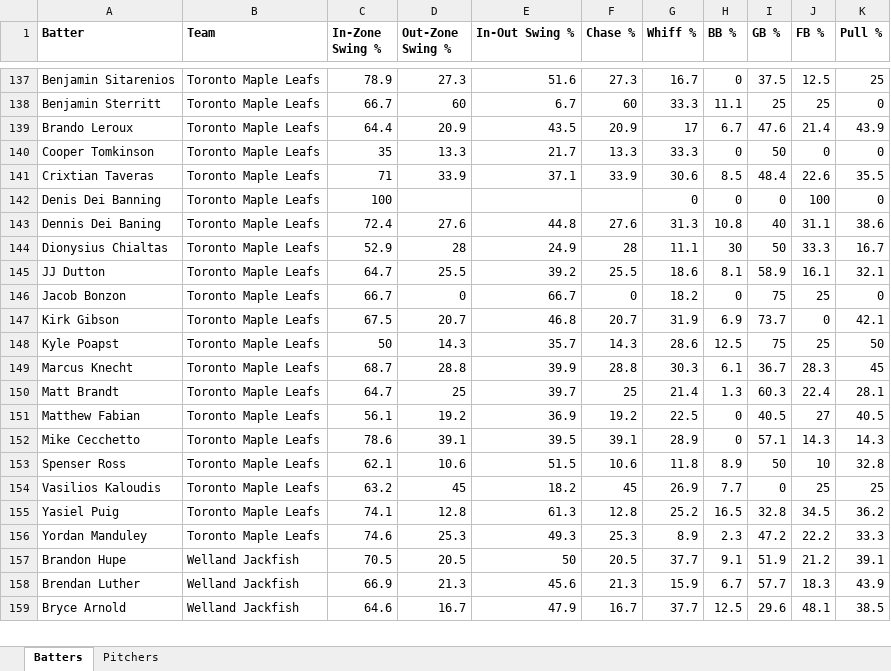
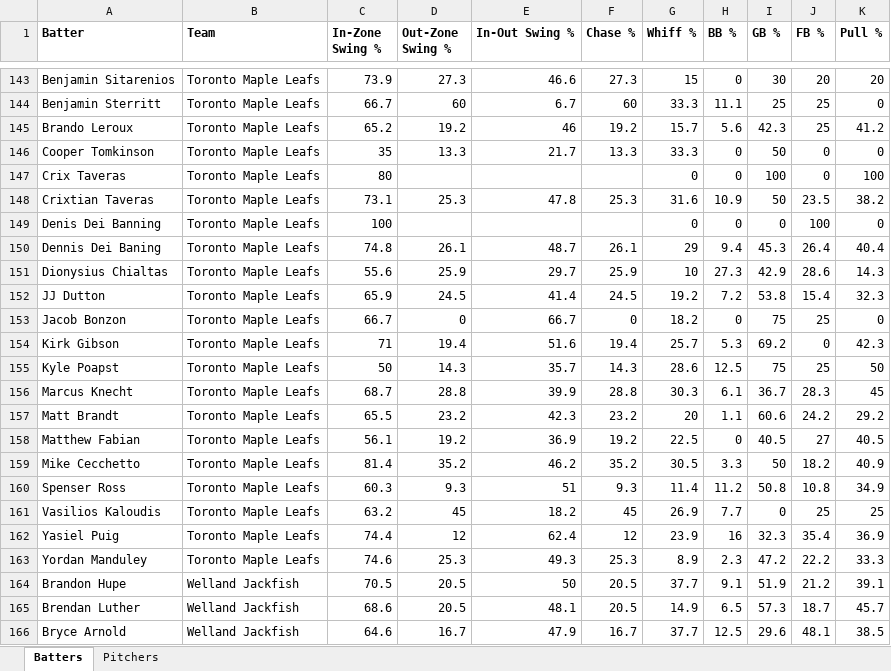
Before and after one commit to bigfishy06/data-diamond, an Excel workbook: cbl/data/summary2026.xlsx, sheet Batters, drawn as a sheet; only a part is shown, gaps mark what is left out; values as stored, in another font and other column widths than the file's, no borders; table styles not drawn; removed rows and columns are numbered as before the commit, all else as after; the diff covers the shown part only; the diff names each change by its address in the sheet, - before the commit and + after, or states it on an @@ line.

```diff
--- a/cbl/data/summary2026.xlsx (sheet Batters)
+++ b/cbl/data/summary2026.xlsx (sheet Batters)
-C143 (In-Zone Swing %): 78.9
+C143 (In-Zone Swing %): 73.9
-E143 (In-Out Swing %): 51.6
+E143 (In-Out Swing %): 46.6
-G143 (Whiff %): 16.7
+G143 (Whiff %): 15
-I143 (GB %): 37.5
+I143 (GB %): 30
-J143 (FB %): 12.5
+J143 (FB %): 20
-K143 (Pull %): 25
+K143 (Pull %): 20
-row 139: Brando Leroux | Toronto Maple Leafs | 64.4 | 20.9 | 43.5 | 20.9 | 17 | 6.7 | 47.6 | 21.4 | 43.9
+row 145: Brando Leroux | Toronto Maple Leafs | 65.2 | 19.2 | 46 | 19.2 | 15.7 | 5.6 | 42.3 | 25 | 41.2
-row 141: Crixtian Taveras | Toronto Maple Leafs | 71 | 33.9 | 37.1 | 33.9 | 30.6 | 8.5 | 48.4 | 22.6 | 35.5
+row 147: Crix Taveras | Toronto Maple Leafs | 80 |  |  |  | 0 | 0 | 100 | 0 | 100
+row 148: Crixtian Taveras | Toronto Maple Leafs | 73.1 | 25.3 | 47.8 | 25.3 | 31.6 | 10.9 | 50 | 23.5 | 38.2
-row 143: Dennis Dei Baning | Toronto Maple Leafs | 72.4 | 27.6 | 44.8 | 27.6 | 31.3 | 10.8 | 40 | 31.1 | 38.6
-row 144: Dionysius Chialtas | Toronto Maple Leafs | 52.9 | 28 | 24.9 | 28 | 11.1 | 30 | 50 | 33.3 | 16.7
-row 145: JJ Dutton | Toronto Maple Leafs | 64.7 | 25.5 | 39.2 | 25.5 | 18.6 | 8.1 | 58.9 | 16.1 | 32.1
+row 150: Dennis Dei Baning | Toronto Maple Leafs | 74.8 | 26.1 | 48.7 | 26.1 | 29 | 9.4 | 45.3 | 26.4 | 40.4
+row 151: Dionysius Chialtas | Toronto Maple Leafs | 55.6 | 25.9 | 29.7 | 25.9 | 10 | 27.3 | 42.9 | 28.6 | 14.3
+row 152: JJ Dutton | Toronto Maple Leafs | 65.9 | 24.5 | 41.4 | 24.5 | 19.2 | 7.2 | 53.8 | 15.4 | 32.3
-row 147: Kirk Gibson | Toronto Maple Leafs | 67.5 | 20.7 | 46.8 | 20.7 | 31.9 | 6.9 | 73.7 | 0 | 42.1
+row 154: Kirk Gibson | Toronto Maple Leafs | 71 | 19.4 | 51.6 | 19.4 | 25.7 | 5.3 | 69.2 | 0 | 42.3
-row 150: Matt Brandt | Toronto Maple Leafs | 64.7 | 25 | 39.7 | 25 | 21.4 | 1.3 | 60.3 | 22.4 | 28.1
+row 157: Matt Brandt | Toronto Maple Leafs | 65.5 | 23.2 | 42.3 | 23.2 | 20 | 1.1 | 60.6 | 24.2 | 29.2
-row 152: Mike Cecchetto | Toronto Maple Leafs | 78.6 | 39.1 | 39.5 | 39.1 | 28.9 | 0 | 57.1 | 14.3 | 14.3
-row 153: Spenser Ross | Toronto Maple Leafs | 62.1 | 10.6 | 51.5 | 10.6 | 11.8 | 8.9 | 50 | 10 | 32.8
+row 159: Mike Cecchetto | Toronto Maple Leafs | 81.4 | 35.2 | 46.2 | 35.2 | 30.5 | 3.3 | 50 | 18.2 | 40.9
+row 160: Spenser Ross | Toronto Maple Leafs | 60.3 | 9.3 | 51 | 9.3 | 11.4 | 11.2 | 50.8 | 10.8 | 34.9
-row 155: Yasiel Puig | Toronto Maple Leafs | 74.1 | 12.8 | 61.3 | 12.8 | 25.2 | 16.5 | 32.8 | 34.5 | 36.2
+row 162: Yasiel Puig | Toronto Maple Leafs | 74.4 | 12 | 62.4 | 12 | 23.9 | 16 | 32.3 | 35.4 | 36.9
-row 158: Brendan Luther | Welland Jackfish | 66.9 | 21.3 | 45.6 | 21.3 | 15.9 | 6.7 | 57.7 | 18.3 | 43.9
+row 165: Brendan Luther | Welland Jackfish | 68.6 | 20.5 | 48.1 | 20.5 | 14.9 | 6.5 | 57.3 | 18.7 | 45.7
```
Also changed, not shown: 78 added rows, 72 removed rows and 35 edited cells elsewhere in this sheet, sheet Pitchers, 3 other files.
